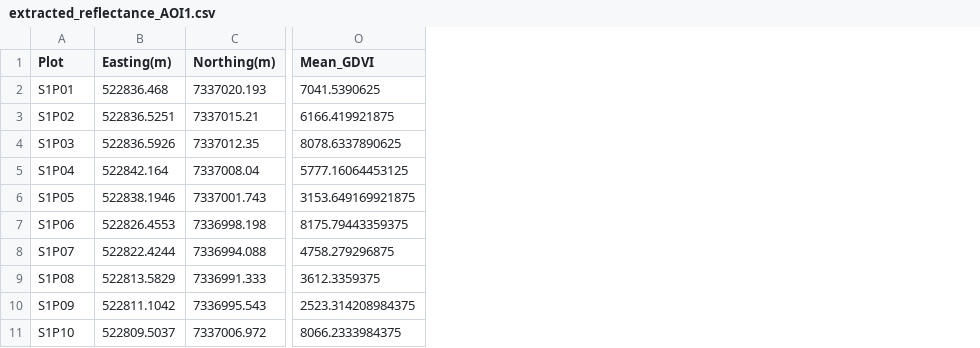
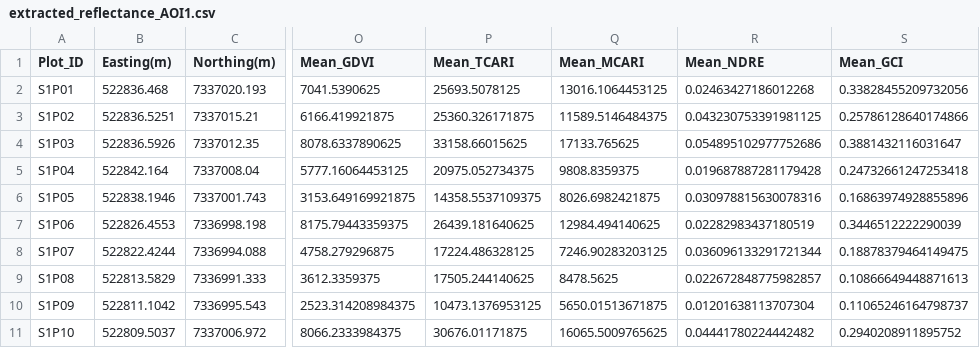
Before and after one commit to TESS-Laboratory/Nare_et_al_rangeland_condition_with_UAS, a CSV file: data/extracted_reflectance_AOI1.csv, drawn as a sheet; only a part is shown, gaps mark what is left out; the diff names each change by its address in the sheet, - before the commit and + after, or states it on an @@ line.

```diff
--- a/data/extracted_reflectance_AOI1.csv
+++ b/data/extracted_reflectance_AOI1.csv
+column P (Mean_TCARI), rows 2-11: 25693.5078125 | 25360.326171875 | 33158.66015625 | 20975.052734375 | 14358.5537109375 | 26439.181640625 | 17224.486328125 | 17505.244140625 | 10473.1376953125 | 30676.01171875
+column Q (Mean_MCARI), rows 2-11: 13016.1064453125 | 11589.5146484375 | 17133.765625 | 9808.8359375 | 8026.6982421875 | 12984.494140625 | 7246.90283203125 | 8478.5625 | 5650.01513671875 | 16065.5009765625
+column R (Mean_NDRE), rows 2-11: 0.02463427186012268 | 0.043230753391981125 | 0.054895102977752686 | 0.019687887281179428 | 0.030978815630078316 | 0.02282983437180519 | 0.036096133291721344 | 0.022672848775982857 | 0.01201638113707304 | 0.04441780224442482
+column S (Mean_GCI), rows 2-11: 0.33828455209732056 | 0.25786128640174866 | 0.3881432116031647 | 0.24732661247253418 | 0.16863974928855896 | 0.3446512222290039 | 0.18878379464149475 | 0.10866649448871613 | 0.11065246164798737 | 0.2940208911895752
-A1: Plot
+A1: Plot_ID
```
Also changed, not shown: data/extracted_reflectance_AOI2.csv, data/extracted_reflectance_AOI3.csv, 5 other files.
